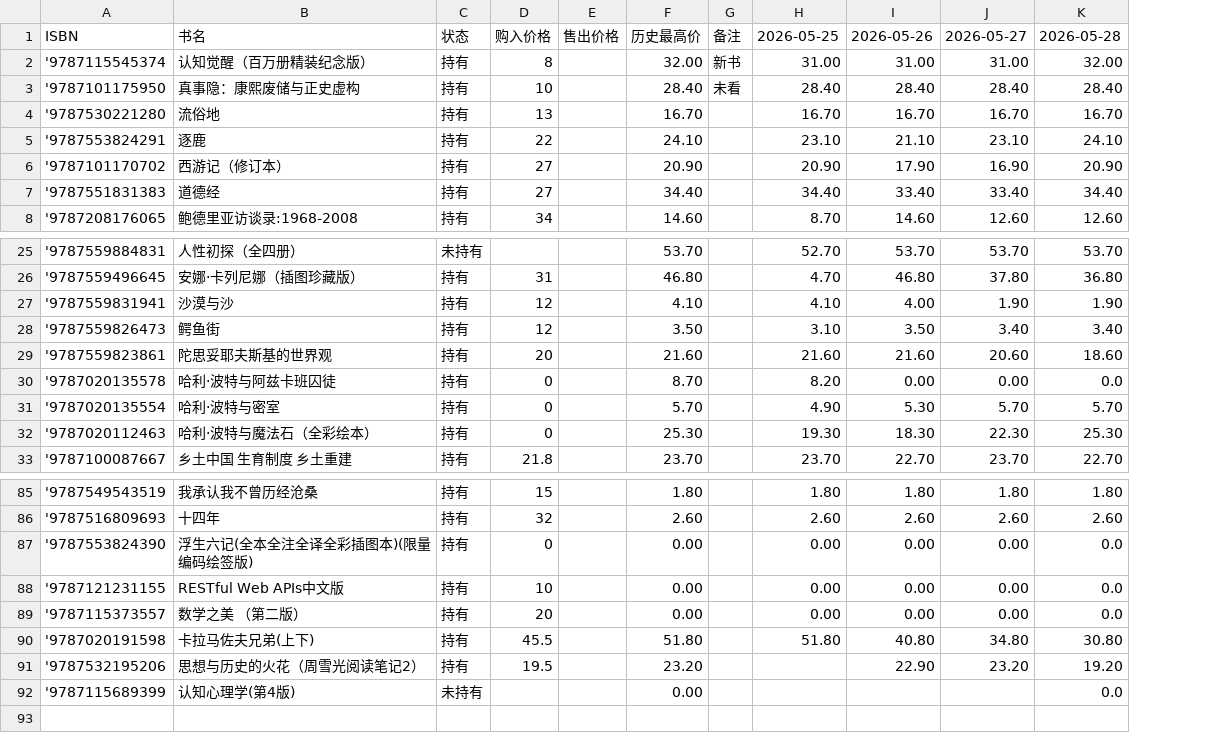
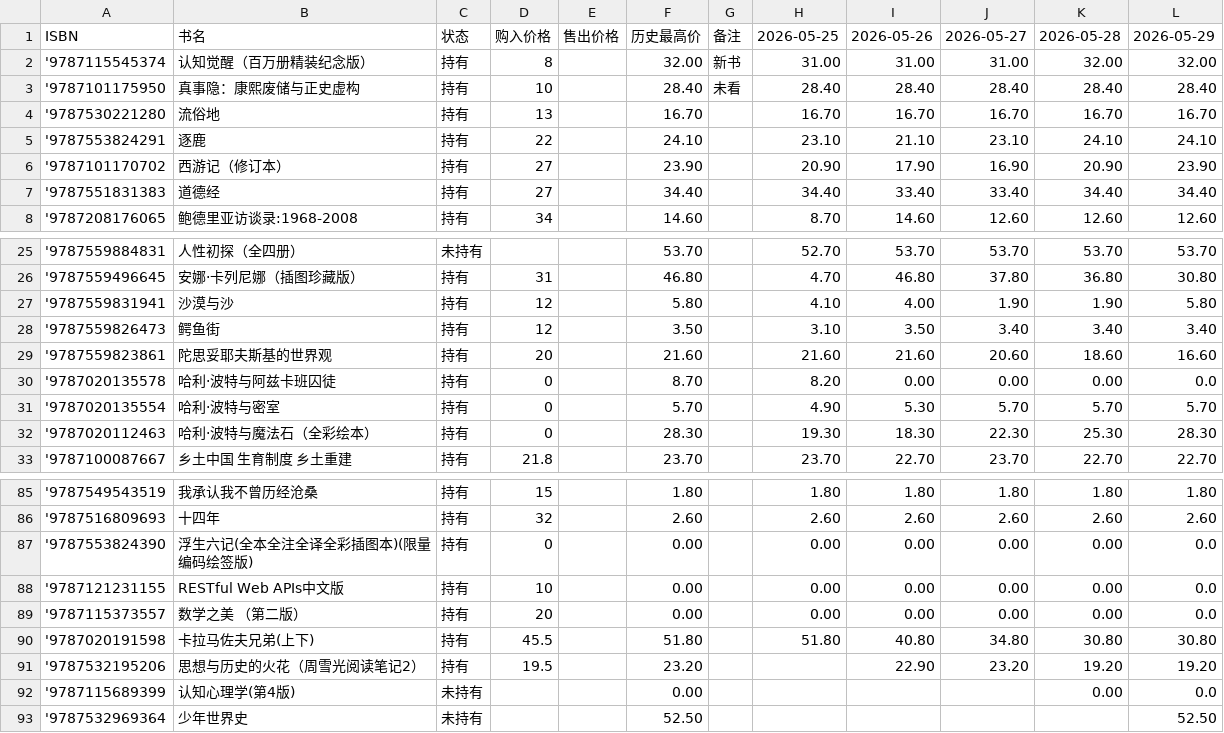
Before and after one commit to lipingxu/dzy_inventory, a CSV file: inventory.csv, drawn as a sheet; only a part is shown, gaps mark what is left out; the diff covers the shown part only; the diff names each change by its address in the sheet, - before the commit and + after, or states it on an @@ line.

```diff
--- a/inventory.csv
+++ b/inventory.csv
+column L, rows 1-8: 2026-05-29 | 32.00 | 28.40 | 16.70 | 24.10 | 23.90 | 34.40 | 12.60; rows 25-33: 53.70 | 30.80 | 5.80 | 3.40 | 16.60 | 0.0 | 5.70 | 28.30 | 22.70; rows 85-92: 1.80 | 2.60 | 0.0 | 0.0 | 0.0 | 30.80 | 19.20 | 0.0
-F6: 20.90
+F6: 23.90
-F27: 4.10
+F27: 5.80
-K30: 0.0
+K30: 0.00
-F32: 25.30
+F32: 28.30
-K87:K89: 0.0
+K87:K89: 0.00
-K92: 0.0
+K92: 0.00
+row 93: '9787532969364 | 少年世界史 | 未持有 |  |  | 52.50 |  |  |  |  |  | 52.50
```
Also changed, not shown: 9 edited cells elsewhere in this file, 2 other files.
